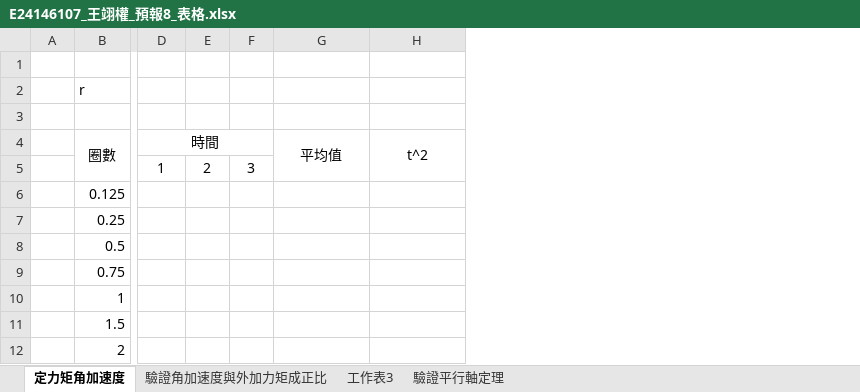
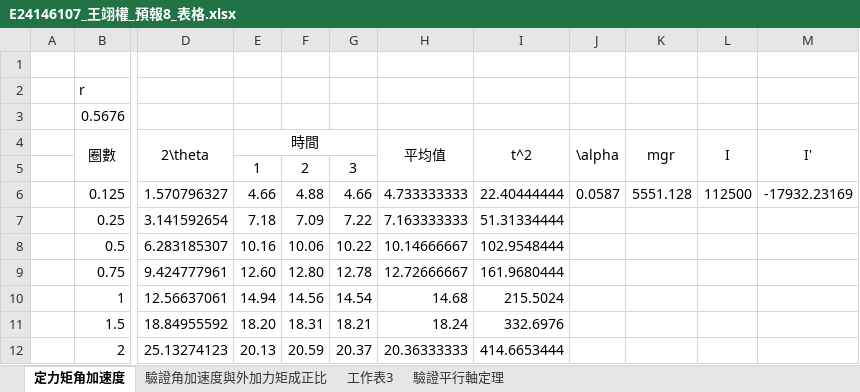
Before and after one commit to GGGPPL/school, an Excel workbook: one up/普物實驗/Lab8 角速度、外加力矩及轉動慣量關係/E24146107_王翊權_預報8_表格.xlsx, sheet 定力矩角加速度, drawn as a sheet; only a part is shown, gaps mark what is left out; values as stored, in another font and other column widths than the file's, no borders; charts and pictures not drawn; removed rows and columns are numbered as before the commit, all else as after; the diff names each change by its address in the sheet, - before the commit and + after, or states it on an @@ line.

```diff
--- a/one up/普物實驗/Lab8 角速度、外加力矩及轉動慣量關係/E24146107_王翊權_預報8_表格.xlsx (sheet 定力矩角加速度)
+++ b/one up/普物實驗/Lab8 角速度、外加力矩及轉動慣量關係/E24146107_王翊權_預報8_表格.xlsx (sheet 定力矩角加速度)
+column D (2\theta), rows 6-12: 1.570796327 | 3.141592654 | 6.283185307 | 9.424777961 | 12.56637061 | 18.84955592 | 25.13274123
-column E, row 5: 2
-column F, row 5: 3
+column F, rows 5-12: 2 | 4.88 | 7.09 | 10.06 | 12.80 | 14.56 | 18.31 | 20.59
+column G, rows 5-12: 3 | 4.66 | 7.22 | 10.22 | 12.78 | 14.54 | 18.21 | 20.37
+column J (\alpha), row 6: 0.0587
+column K (mgr), row 6: 5551.128
+column L (I), row 6: 112500
+column M (I'), row 6: -17932.23169
-B3 (圈數): (empty)
+B3 (圈數): 0.5676
-E6 (時間): (empty)
+E6 (時間): 4.66
-H6 (平均值): (empty)
+H6 (平均值): 4.733333333
-I6 (t^2): (empty)
+I6 (t^2): 22.40444444
-E7 (時間): (empty)
+E7 (時間): 7.18
-H7 (平均值): (empty)
+H7 (平均值): 7.163333333
-I7 (t^2): (empty)
+I7 (t^2): 51.31334444
-E8 (時間): (empty)
+E8 (時間): 10.16
-H8 (平均值): (empty)
+H8 (平均值): 10.14666667
-I8 (t^2): (empty)
+I8 (t^2): 102.9548444
-E9 (時間): (empty)
+E9 (時間): 12.60
-H9 (平均值): (empty)
+H9 (平均值): 12.72666667
-I9 (t^2): (empty)
+I9 (t^2): 161.9680444
-E10 (時間): (empty)
+E10 (時間): 14.94
-H10 (平均值): (empty)
+H10 (平均值): 14.68
-I10 (t^2): (empty)
+I10 (t^2): 215.5024
-E11 (時間): (empty)
+E11 (時間): 18.20
-H11 (平均值): (empty)
+H11 (平均值): 18.24
-I11 (t^2): (empty)
+I11 (t^2): 332.6976
-E12 (時間): (empty)
+E12 (時間): 20.13
-H12 (平均值): (empty)
+H12 (平均值): 20.36333333
-I12 (t^2): (empty)
+I12 (t^2): 414.6653444
```
Also changed, not shown: sheet 工作表3, sheet 驗證角加速度與外加力矩成正比, sheet 驗證平行軸定理, charts or pictures, 1 other file.
